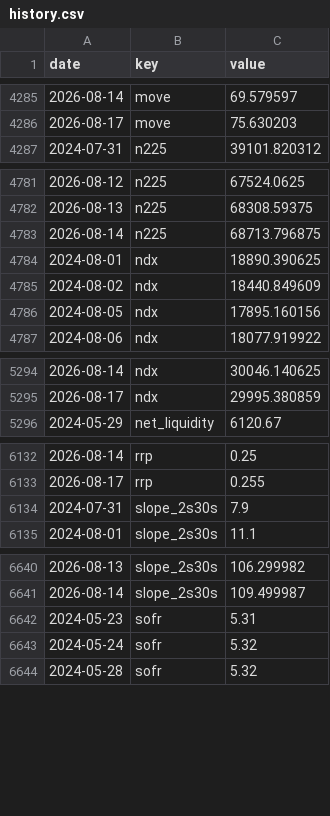
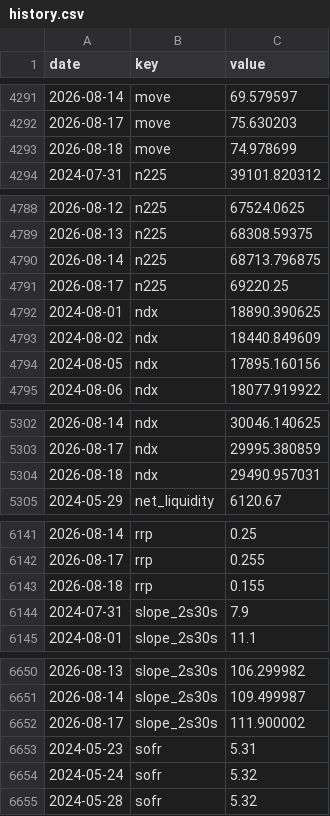
Before and after one commit to pony0278/Liquidity-risk-console, a CSV file: data/history.csv, drawn as a sheet; only a part is shown, gaps mark what is left out; the diff covers the shown part only; the diff names each change by its address in the sheet, - before the commit and + after, or states it on an @@ line.

```diff
--- a/data/history.csv
+++ b/data/history.csv
+row 4293: 2026-08-18 | move | 74.978699
+row 4791: 2026-08-17 | n225 | 69220.25
+row 5304: 2026-08-18 | ndx | 29490.957031
+row 6143: 2026-08-18 | rrp | 0.155
+row 6652: 2026-08-17 | slope_2s30s | 111.900002
```
Also changed, not shown: 23 added rows and 4 edited cells elsewhere in this file, 6 other files.
